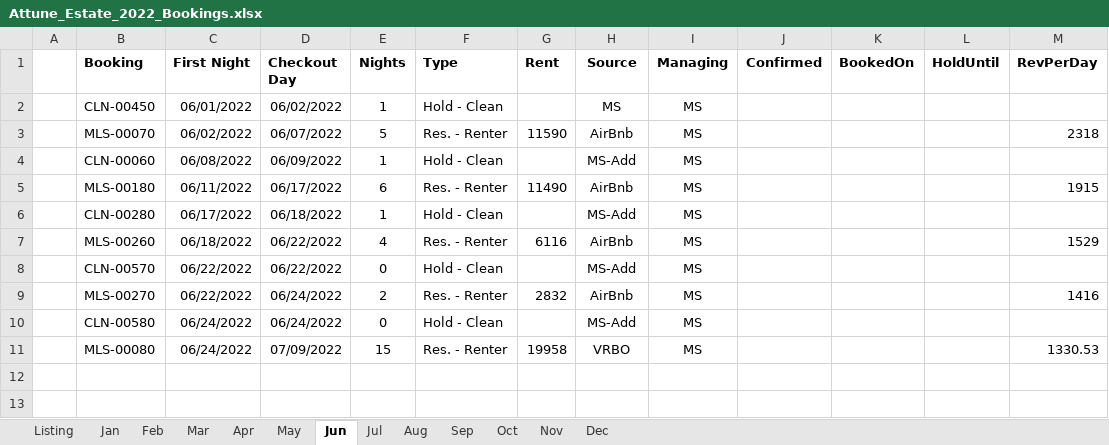
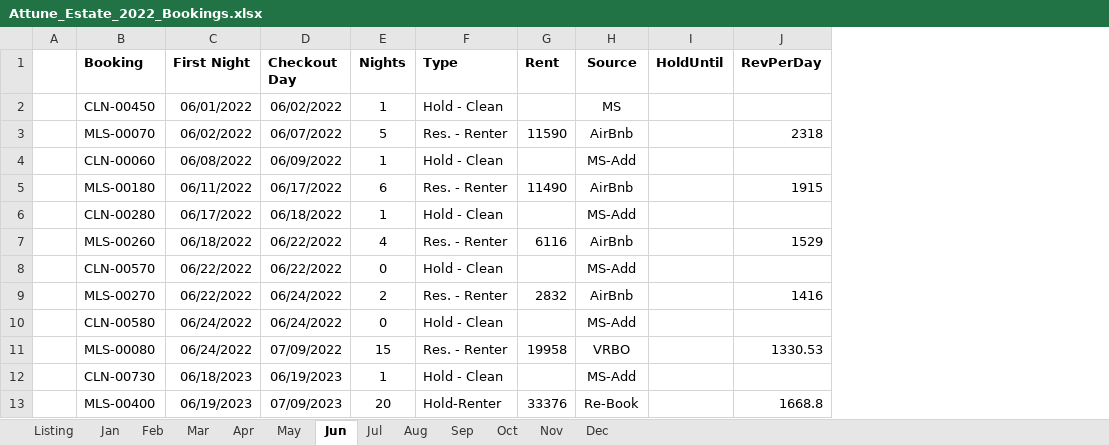
Before and after one commit to kenvenner/ecobee, an Excel workbook: Attune_Estate_2022_Bookings.xlsx, sheet Jun, drawn as a sheet; values as stored, in another font and other column widths than the file's, no borders; removed rows and columns are numbered as before the commit, all else as after; the diff names each change by its address in the sheet, - before the commit and + after, or states it on an @@ line.

Commit message:
changed columns

```diff
--- a/Attune_Estate_2022_Bookings.xlsx (sheet Jun)
+++ b/Attune_Estate_2022_Bookings.xlsx (sheet Jun)
-column I (Managing), rows 2-11: all MS
-column J (Confirmed), empty
-column K (BookedOn), empty
+row 12:  | CLN-00730 | 06/18/2023 | 06/19/2023 | 1 | Hold - Clean |  | MS-Add
+row 13:  | MLS-00400 | 06/19/2023 | 07/09/2023 | 20 | Hold-Renter | 33376 | Re-Book |  | 1668.8
```
Also changed, not shown: sheet Listing, sheet Apr, sheet Dec, sheet Jan, sheet Jul, sheet Mar, 6 more sheets, 1 other file.
